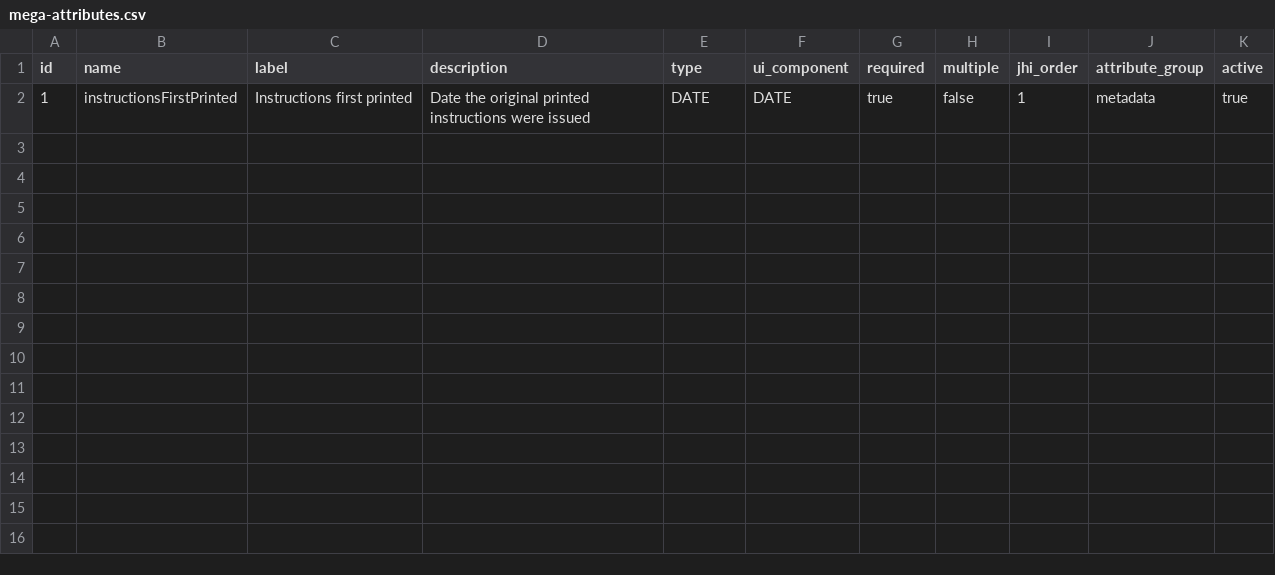
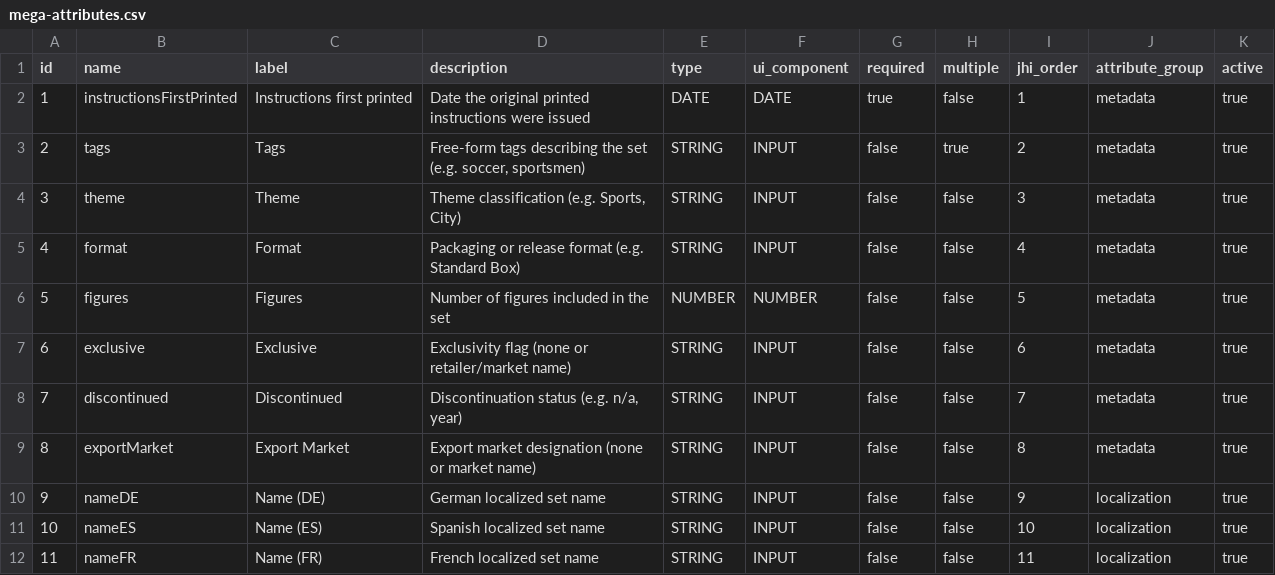
Before and after one commit to gncabrera/dot-collector, a CSV file: src/main/resources/config/liquibase/data/mega-attributes.csv, drawn as a sheet.

```diff
--- a/src/main/resources/config/liquibase/data/mega-attributes.csv
+++ b/src/main/resources/config/liquibase/data/mega-attributes.csv
@@ -2 +2,11 @@ id;name;label;description;type;ui_component;required;multiple;jhi_order;attribut
 1;instructionsFirstPrinted;Instructions first printed;Date the original printed instructions were issued;DATE;DATE;true;false;1;metadata;true
+2;tags;Tags;Free-form tags describing the set (e.g. soccer, sportsmen);STRING;INPUT;false;true;2;metadata;true
+3;theme;Theme;Theme classification (e.g. Sports, City);STRING;INPUT;false;false;3;metadata;true
+4;format;Format;Packaging or release format (e.g. Standard Box);STRING;INPUT;false;false;4;metadata;true
+5;figures;Figures;Number of figures included in the set;NUMBER;NUMBER;false;false;5;metadata;true
+6;exclusive;Exclusive;Exclusivity flag (none or retailer/market name);STRING;INPUT;false;false;6;metadata;true
+7;discontinued;Discontinued;Discontinuation status (e.g. n/a, year);STRING;INPUT;false;false;7;metadata;true
+8;exportMarket;Export Market;Export market designation (none or market name);STRING;INPUT;false;false;8;metadata;true
+9;nameDE;Name (DE);German localized set name;STRING;INPUT;false;false;9;localization;true
+10;nameES;Name (ES);Spanish localized set name;STRING;INPUT;false;false;10;localization;true
+11;nameFR;Name (FR);French localized set name;STRING;INPUT;false;false;11;localization;true
```
Also changed, not shown: 2 other files.
